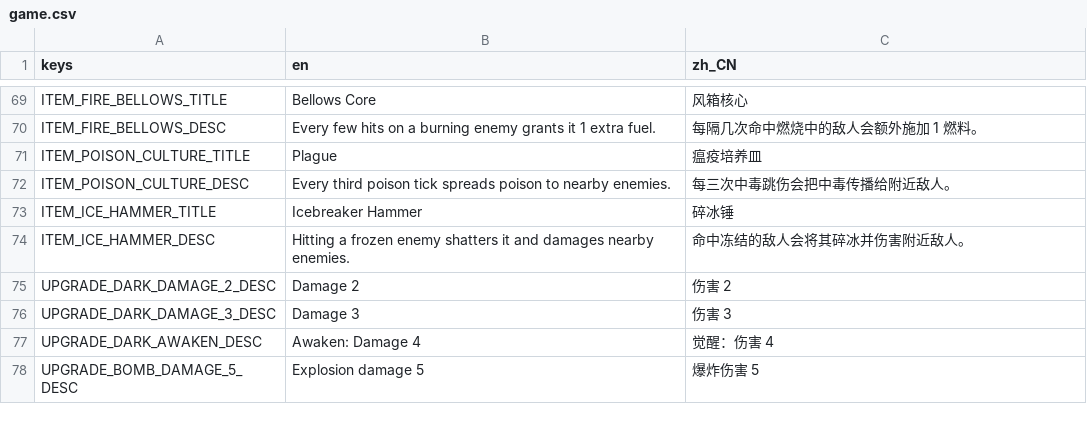
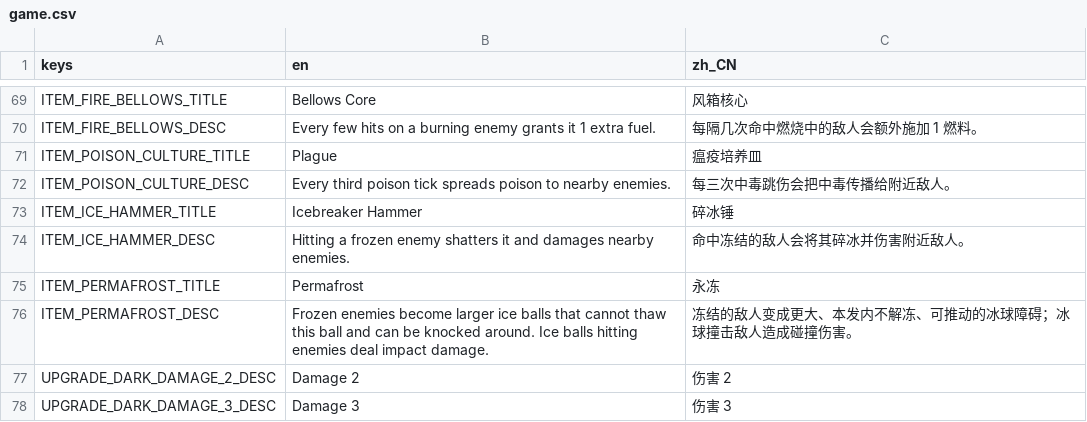
Before and after one commit to chenyuhang8563/pinball_rogue, a CSV file: translations/game.csv, drawn as a sheet; only a part is shown, gaps mark what is left out; the shorter side is filled out with more unchanged rows.

```diff
--- a/translations/game.csv
+++ b/translations/game.csv
@@ -74,2 +74,4 @@ ITEM_ICE_HAMMER_TITLE,Icebreaker Hammer,碎冰锤
 ITEM_ICE_HAMMER_DESC,Hitting a frozen enemy shatters it and damages nearby enemies.,命中冻结的敌人会将其碎冰并伤害附近敌人。
+ITEM_PERMAFROST_TITLE,Permafrost,永冻
+ITEM_PERMAFROST_DESC,Frozen enemies become larger ice balls that cannot thaw this ball and can be knocked around. Ice balls hitting enemies deal impact damage.,冻结的敌人变成更大、本发内不解冻、可推动的冰球障碍；冰球撞击敌人造成碰撞伤害。
 UPGRADE_DARK_DAMAGE_2_DESC,Damage 2,伤害 2
```
Also changed, not shown: 15 other files.
